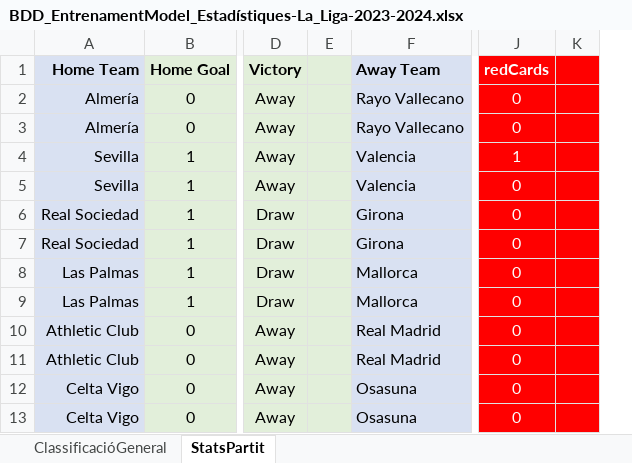
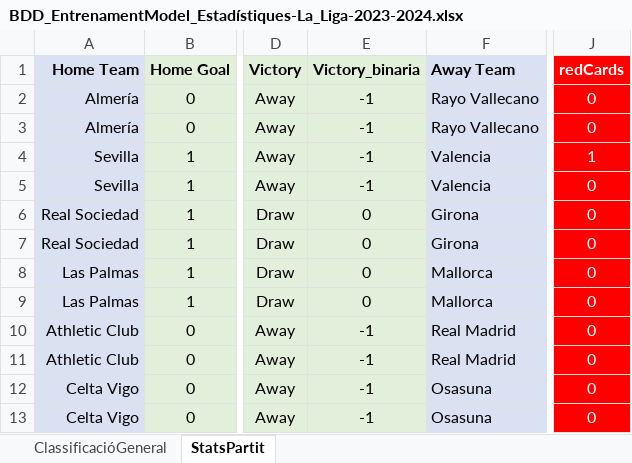
Before and after one commit to ferranfite/Treball-de-Recerca, an Excel workbook: BDD_EntrenamentModel_Estadístiques-La_Liga-2023-2024.xlsx, sheet StatsPartit, drawn as a sheet; only a part is shown, gaps mark what is left out; values as stored, in another font and other column widths than the file's, no borders; removed rows and columns are numbered as before the commit, all else as after; the diff names each change by its address in the sheet, - before the commit and + after, or states it on an @@ line.

Commit message:
v.2.9.1
he fet moltes millores de les correlacions i he refet el df_model.

```diff
--- a/BDD_EntrenamentModel_Estadístiques-La_Liga-2023-2024.xlsx (sheet StatsPartit)
+++ b/BDD_EntrenamentModel_Estadístiques-La_Liga-2023-2024.xlsx (sheet StatsPartit)
-column E, empty
+column E (Victory_binaria), rows 2-13: -1 | -1 | -1 | -1 | 0 | 0 | 0 | 0 | -1 | -1 | -1 | -1
-column K, empty
```
Also changed, not shown: 1 other file.
